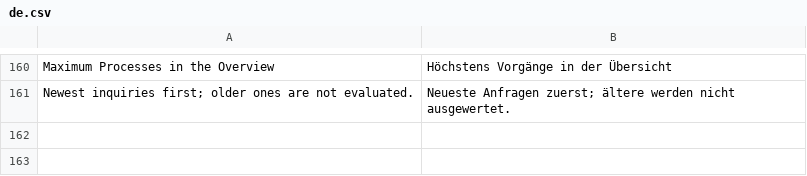
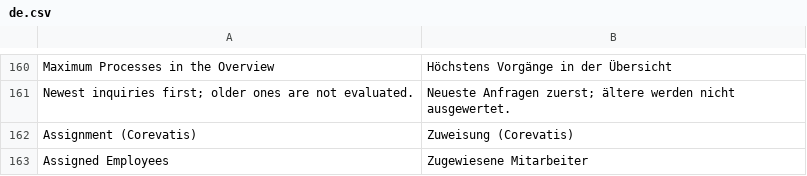
Before and after one commit to corevatis/corevatis_erpnext, a CSV file: corevatis_erpnext/translations/de.csv, drawn as a sheet; only a part is shown, gaps mark what is left out.

Commit message:
Wochenplan und Zuweisung (5.2): Mitarbeiter je Arbeitspaket per ToDo, Script Report „Wochenplan“ über zwei Wochen mit Tageslast, Abschnitt „Zuweisung“ am Task, Button am Projekt
- planung.zuweisung: zuweisen/zuweisung_entfernen (Büro/Meister, sonst 403) über
  frappe.desk.form.assign_to, idempotent mit Zeilensperre, Entfernen storniert das offene
  ToDo; Employee aktiv mit aktivem Benutzer mit Rolle Monteur oder Meister; Hinweise auf
  offene Vorgänger (5.1-Kette) und Tageslast über der Tagesarbeitszeit
- planung.wochenplan: Sollstunden anteilig je Arbeitstag aus exp_start_date/exp_end_date,
  Anteil je Zugewiesenem, Tageslast über alle Projekte, Markierung über 8 h
- Report „Wochenplan“ (Baumansicht Mitarbeiter -> Arbeitspakete, Woche umschalten, Filter
  Projekt/Mitarbeiter, Dialog „Mitarbeiter zuweisen“), Kurzlink im Arbeitsbereich „Vorgänge“
- Task: Abschnitt „Zuweisung (Corevatis)“ mit Auswahl und ToDos; Projekt: Button „Wochenplan“

```diff
--- a/corevatis_erpnext/translations/de.csv
+++ b/corevatis_erpnext/translations/de.csv
@@ -161 +161,3 @@ Maximum Processes in the Overview,Höchstens Vorgänge in der Übersicht
 Newest inquiries first; older ones are not evaluated.,Neueste Anfragen zuerst; ältere werden nicht ausgewertet.
+Assignment (Corevatis),Zuweisung (Corevatis)
+Assigned Employees,Zugewiesene Mitarbeiter
```
Also changed, not shown: 14 other files.
